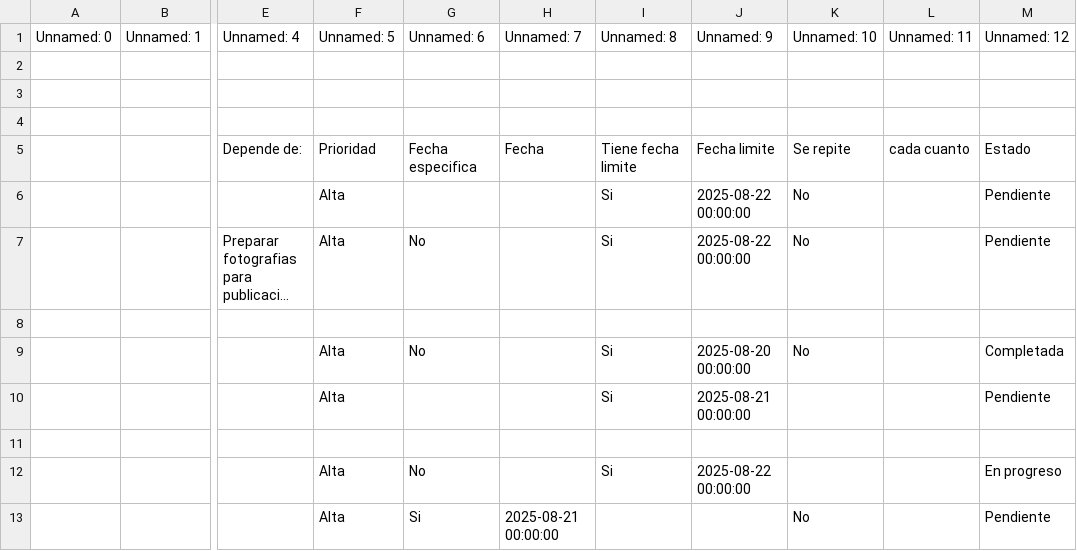
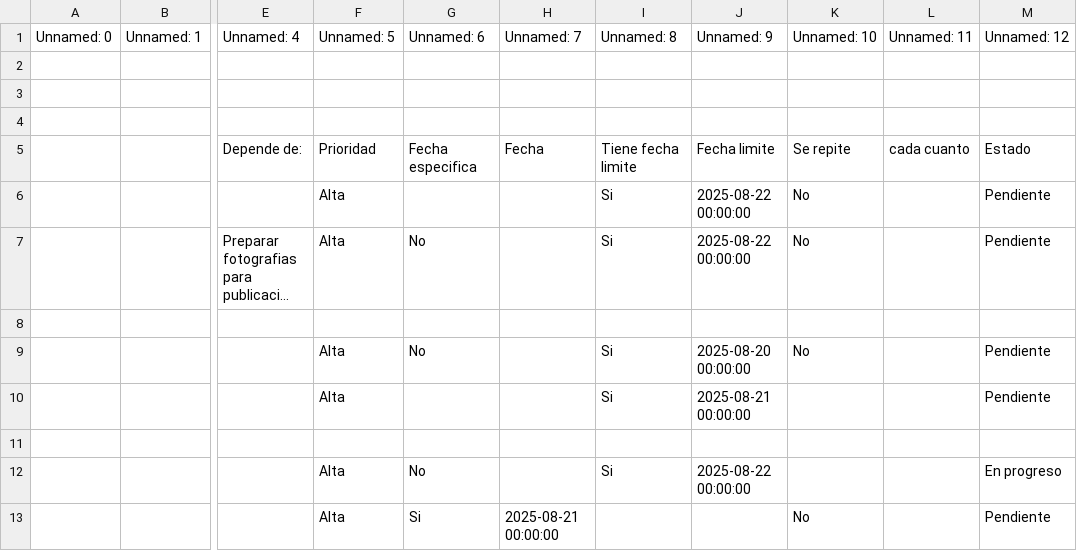
Before and after one commit to lordgarrobo-cpu/ToDoListUpdater, a CSV file: data/tareas.csv, drawn as a sheet; only a part is shown, gaps mark what is left out; long unchanged cells end in …; the diff names each change by its address in the sheet, - before the commit and + after, or states it on an @@ line.

```diff
--- a/data/tareas.csv
+++ b/data/tareas.csv
-M9 (Unnamed: 12): Completada
+M9 (Unnamed: 12): Pendiente
```
Also changed, not shown: 1 other file.
